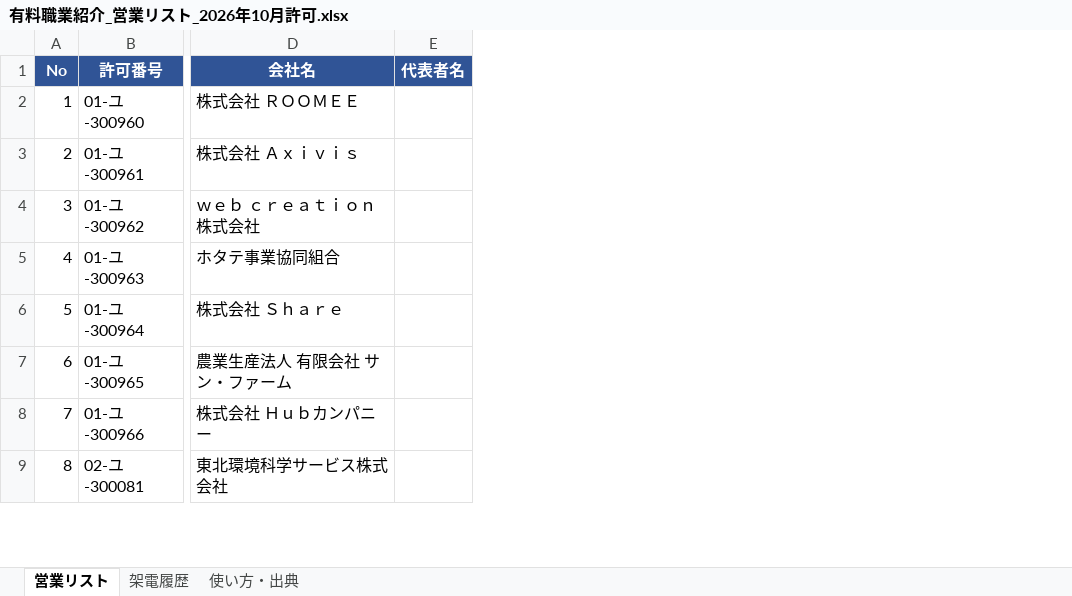
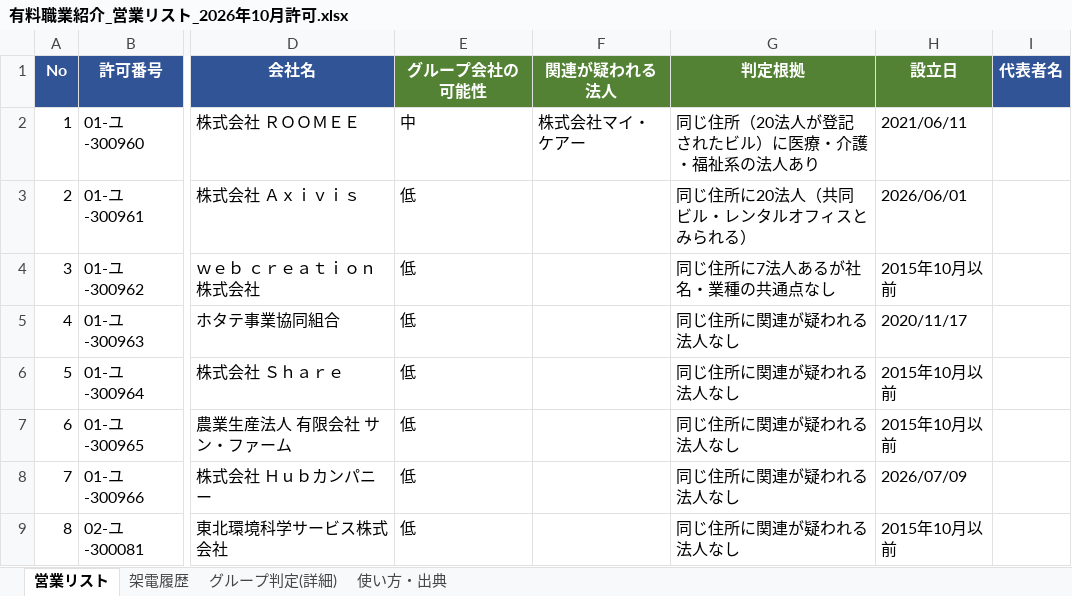
Before and after one commit to koboritobidai-gif/maiko, an Excel workbook: output/有料職業紹介_営業リスト_2026年10月許可.xlsx, sheet 営業リスト, drawn as a sheet; only a part is shown, gaps mark what is left out; values as stored, in another font and other column widths than the file's, no borders; conditional formats not drawn; the diff names each change by its address in the sheet, - before the commit and + after, or states it on an @@ line.

```diff
--- a/output/有料職業紹介_営業リスト_2026年10月許可.xlsx (sheet 営業リスト)
+++ b/output/有料職業紹介_営業リスト_2026年10月許可.xlsx (sheet 営業リスト)
+sheet tab: グループ判定(詳細)
+column E (グループ会社の可能性), rows 2-9: 中 | 低 | 低 | 低 | 低 | 低 | 低 | 低
+column F (関連が疑われる法人), row 2: 株式会社マイ・ケアー
+column G (判定根拠), rows 2-9: 同じ住所（20法人が登記されたビル）に医療・介護・福祉系の法人あり | 同じ住所に20法人（共同ビル・レンタルオフィスとみられる） | 同じ住所に7法人あるが社名・業種の共通点なし | 同じ住所に関連が疑われる法人なし | 同じ住所に関連が疑われる法人なし | 同じ住所に関連が疑われる法人なし | 同じ住所に関連が疑われる法人なし | 同じ住所に関連が疑われる法人なし
+column H (設立日), rows 2-9: 2021/06/11 | 2026/06/01 | 2015年10月以前 | 2020/11/17 | 2015年10月以前 | 2015年10月以前 | 2026/07/09 | 2015年10月以前
```
Also changed, not shown: sheet 使い方・出典.
